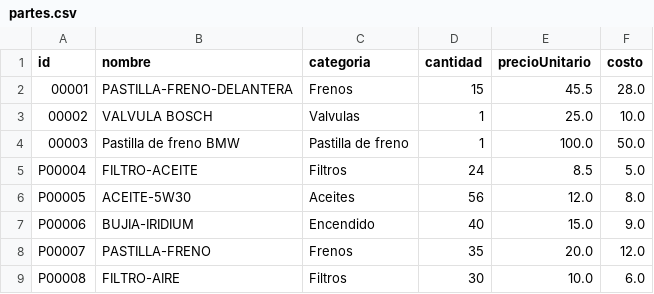
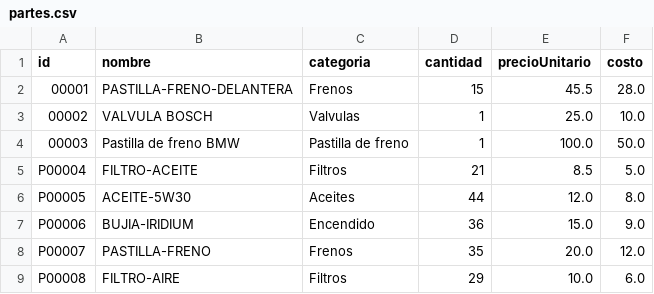
Before and after one commit to miltonmelara/projectoFinal, a CSV file: data/partes.csv, drawn as a sheet.

```diff
--- a/data/partes.csv
+++ b/data/partes.csv
@@ -4,6 +4,6 @@ id;nombre;categoria;cantidad;precioUnitario;costo
 00003;Pastilla de freno BMW;Pastilla de freno;1;100.0;50.0
-P00004;FILTRO-ACEITE;Filtros;24;8.5;5.0
-P00005;ACEITE-5W30;Aceites;56;12.0;8.0
-P00006;BUJIA-IRIDIUM;Encendido;40;15.0;9.0
+P00004;FILTRO-ACEITE;Filtros;21;8.5;5.0
+P00005;ACEITE-5W30;Aceites;44;12.0;8.0
+P00006;BUJIA-IRIDIUM;Encendido;36;15.0;9.0
 P00007;PASTILLA-FRENO;Frenos;35;20.0;12.0
-P00008;FILTRO-AIRE;Filtros;30;10.0;6.0
+P00008;FILTRO-AIRE;Filtros;29;10.0;6.0
```
Also changed, not shown: data/reservas.csv, 14 other files.
